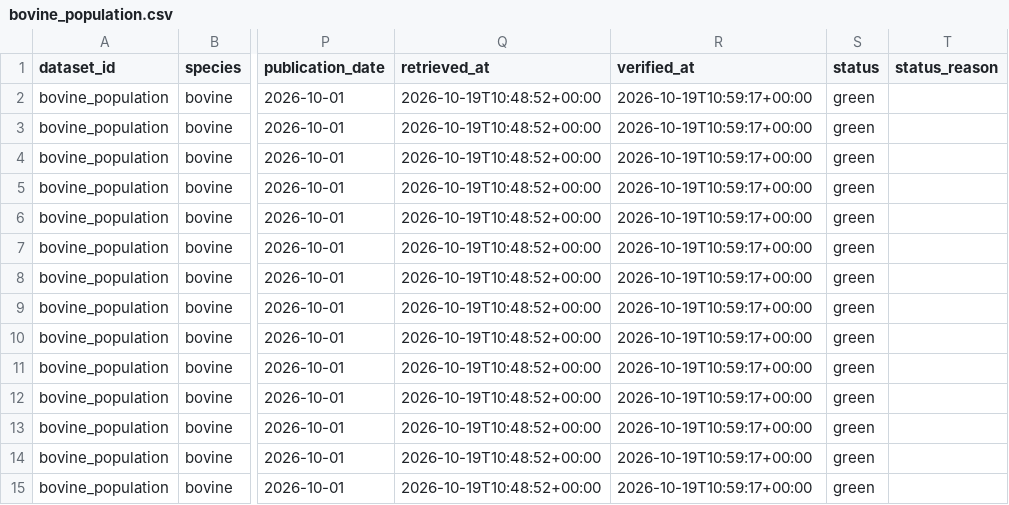
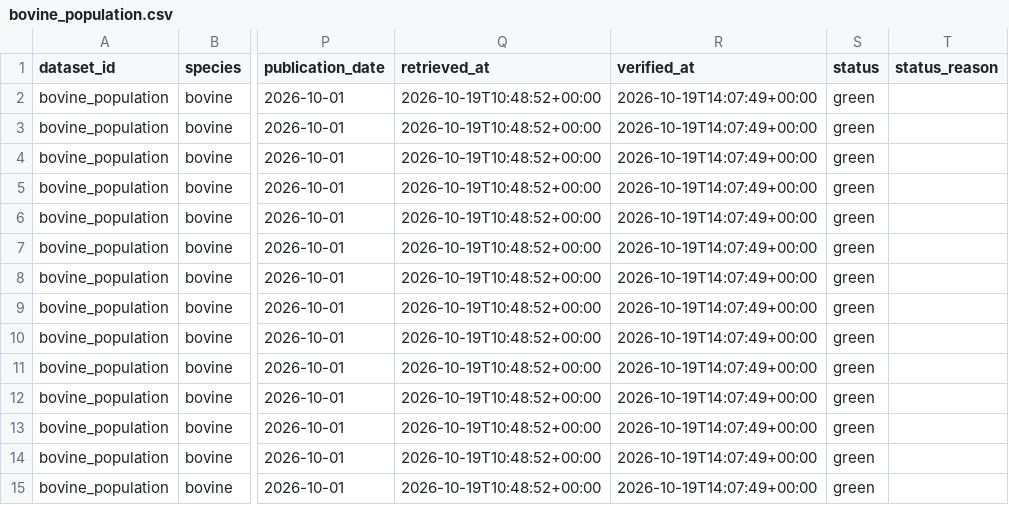
Before and after one commit to Ruirodsantos/bovino-pt, a CSV file: data/validated/bovine_population.csv, drawn as a sheet; only a part is shown, gaps mark what is left out; the diff covers the shown part only; the diff names each change by its address in the sheet, - before the commit and + after, or states it on an @@ line.

```diff
--- a/data/validated/bovine_population.csv
+++ b/data/validated/bovine_population.csv
-R2:R15 (verified_at): 2026-10-19T10:59:17+00:00
+R2:R15 (verified_at): 2026-10-19T14:07:49+00:00
```
Also changed, not shown: 28 edited cells elsewhere in this file, data/validated/bovine_population_regions.csv, data/validated/bovine_slaughter_heads_monthly.csv, 7 other files.
